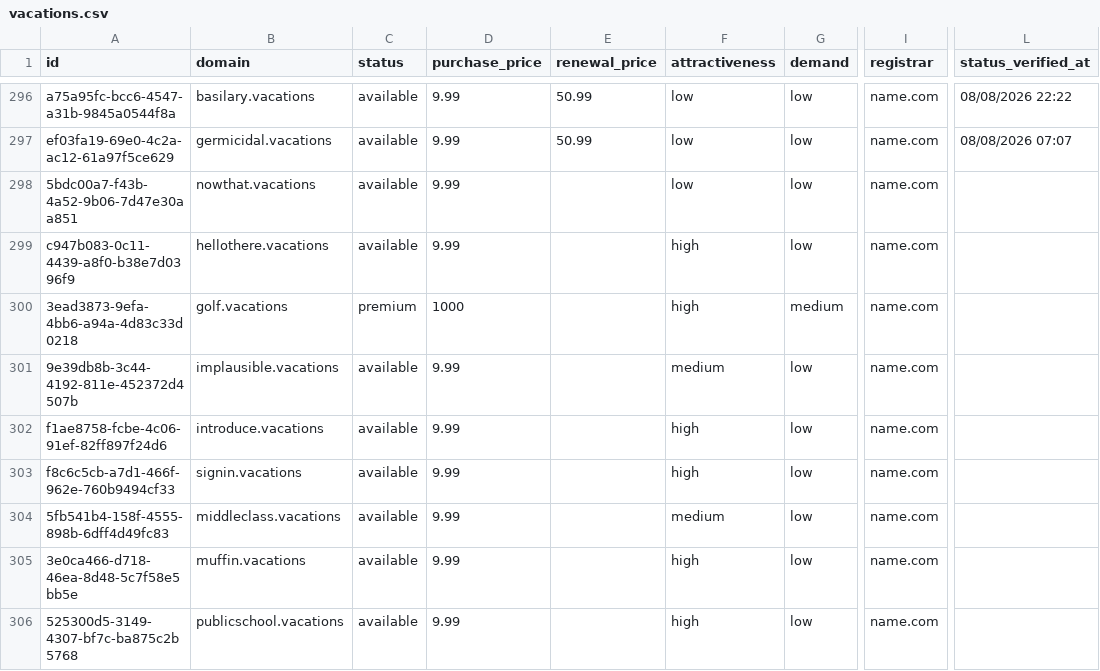
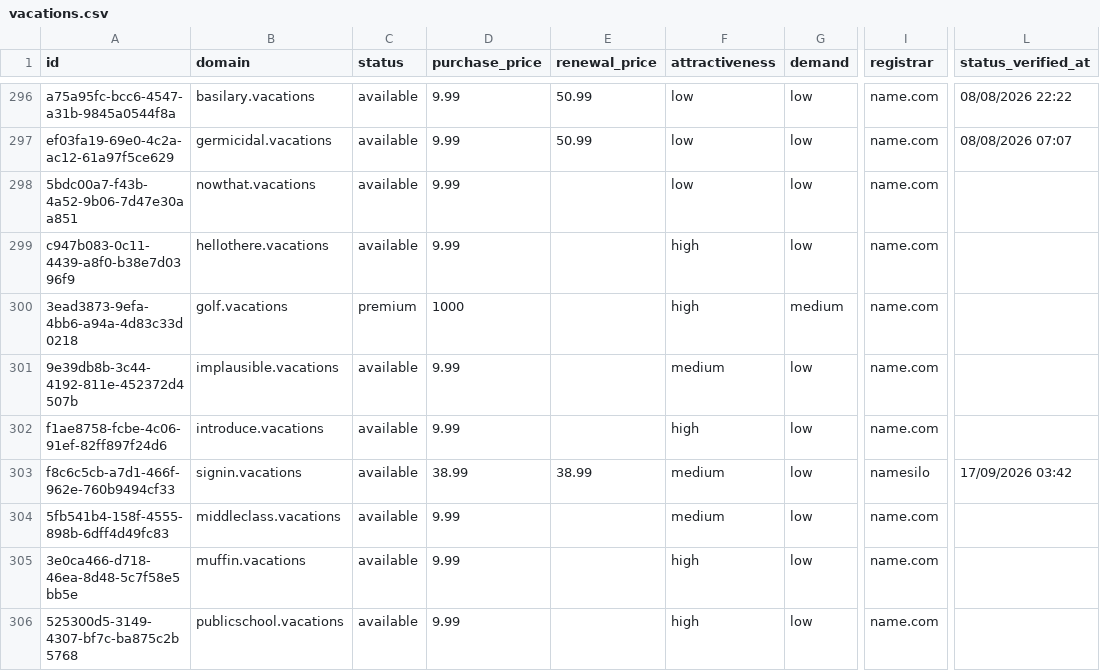
Before and after one commit to UniqueDomains/vacations-oneword-domains, a CSV file: vacations.csv, drawn as a sheet; only a part is shown, gaps mark what is left out; the diff names each change by its address in the sheet, - before the commit and + after, or states it on an @@ line.

Commit message:
Domains update

```diff
--- a/vacations.csv
+++ b/vacations.csv
-D303 (purchase_price): 9.99
+D303 (purchase_price): 38.99
-E303 (renewal_price): (empty)
+E303 (renewal_price): 38.99
-F303 (attractiveness): high
+F303 (attractiveness): medium
-I303 (registrar): name.com
+I303 (registrar): namesilo
-L303 (status_verified_at): (empty)
+L303 (status_verified_at): 17/09/2026 03:42
```
Also changed, not shown: 4 other files.
